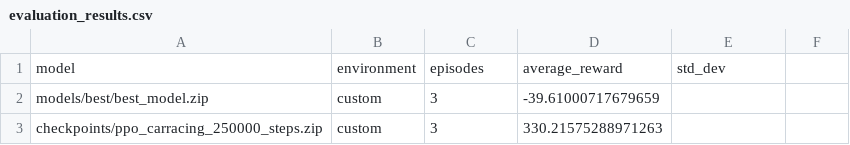
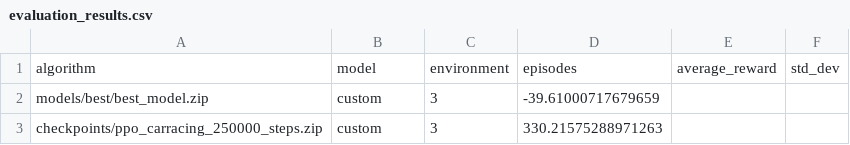
Before and after one commit to RafaFSS1/ipm, a CSV file: evaluation_results.csv, drawn as a sheet; only a part is shown.

Commit message:
sure w

```diff
--- a/evaluation_results.csv
+++ b/evaluation_results.csv
@@ -1,2 +1,2 @@
-model,environment,episodes,average_reward,std_dev
+algorithm,model,environment,episodes,average_reward,std_dev
 models/best/best_model.zip,custom,3,-39.61000717679659
```
